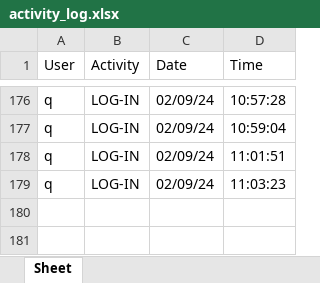
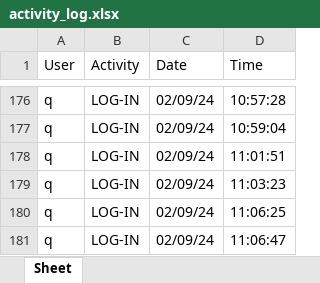
Before and after one commit to aumhadiyal/Malkhana, an Excel workbook: databases/activity_log.xlsx, sheet Sheet, drawn as a sheet; only a part is shown, gaps mark what is left out; values as stored, in another font and other column widths than the file's, no borders; the diff names each change by its address in the sheet, - before the commit and + after, or states it on an @@ line.

```diff
--- a/databases/activity_log.xlsx (sheet Sheet)
+++ b/databases/activity_log.xlsx (sheet Sheet)
+row 180: q | LOG-IN | 02/09/24 | 11:06:25
+row 181: q | LOG-IN | 02/09/24 | 11:06:47
```
Also changed, not shown: 1 other file.
